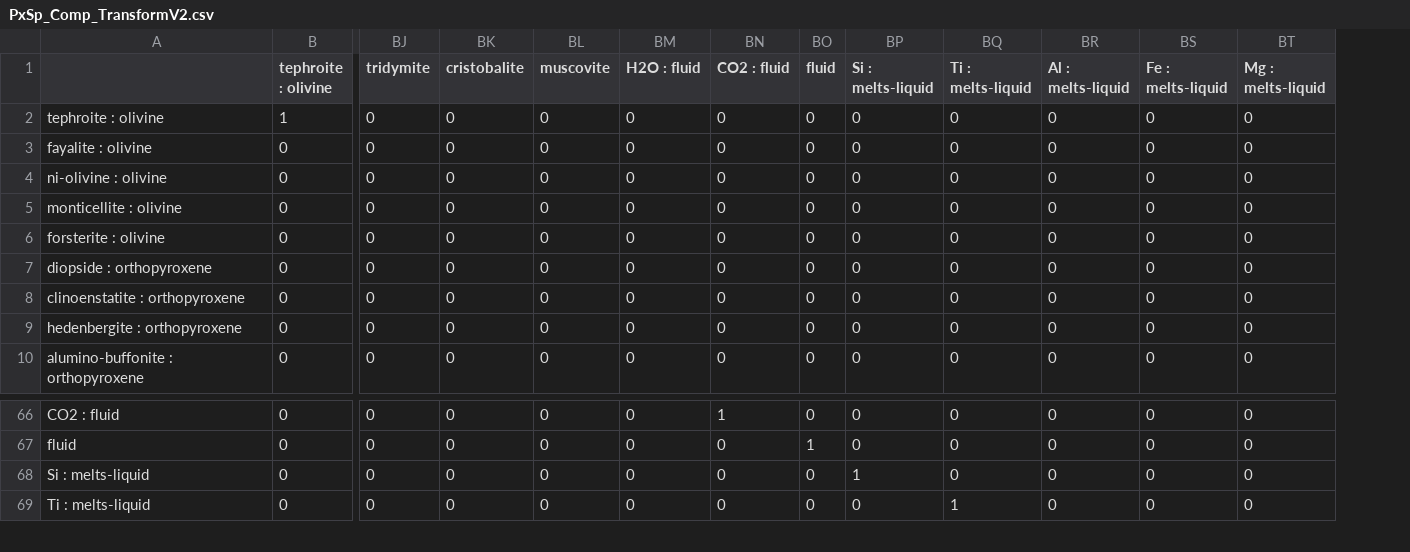
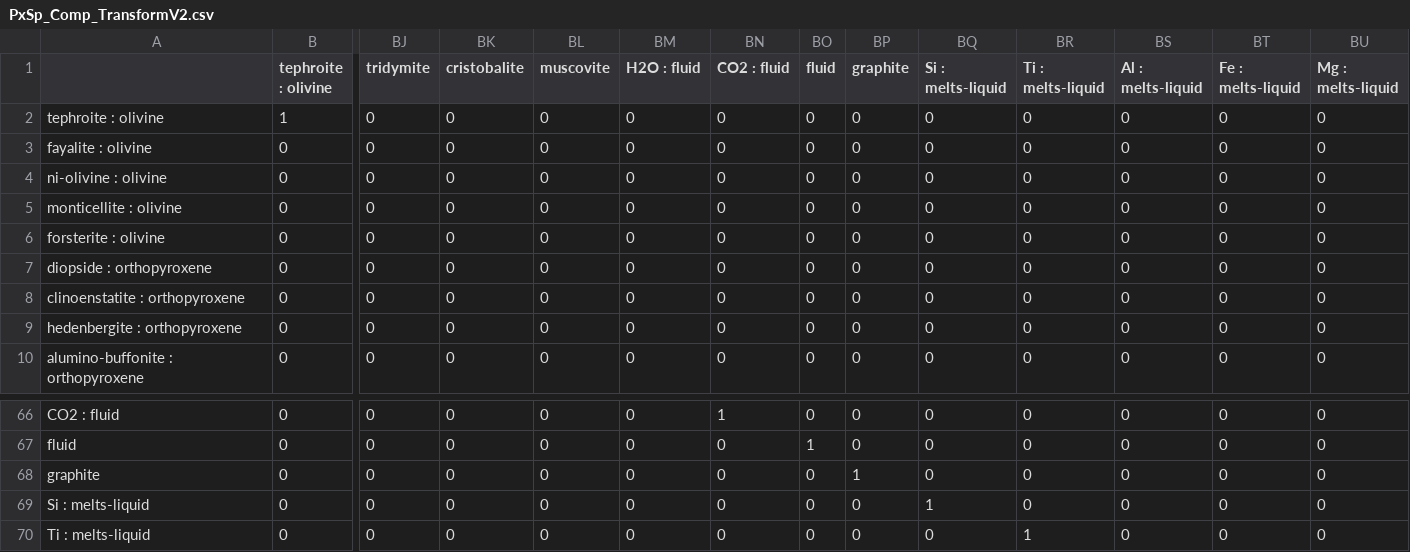
Before and after one commit to benjthyer/nGibbs, a CSV file: src/ngibbs/config/projections/PxSp_Comp_TransformV2.csv, drawn as a sheet; only a part is shown, gaps mark what is left out; rows hold the shown columns only; the diff names each change by its address in the sheet, - before the commit and + after, or states it on an @@ line.

Commit message:
Supporting Graphite. Recovered lost Hornblende
Prepared MELTS102 models for prerelease
These will ALL need to be redone with debugged data pipeline

Implemented Normalized features for extensive entropy in MELTS data

Adjusted temperture residual training for MELTS data

```diff
--- a/src/ngibbs/config/projections/PxSp_Comp_TransformV2.csv
+++ b/src/ngibbs/config/projections/PxSp_Comp_TransformV2.csv
+column BP (graphite), rows 2-10: all 0; rows 66-67: 0 | 0; rows 69-70: 0 | 0
+row 68: graphite | 0 | 0 | 0 | 0 | 0 | 0 | 0 | 1 | 0 | 0 | 0 | 0 | 0
```
Also changed, not shown: src/ngibbs/config/projections/compToOxV2.csv, 27 other files.
